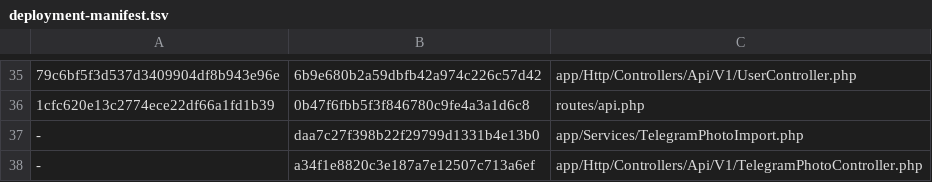
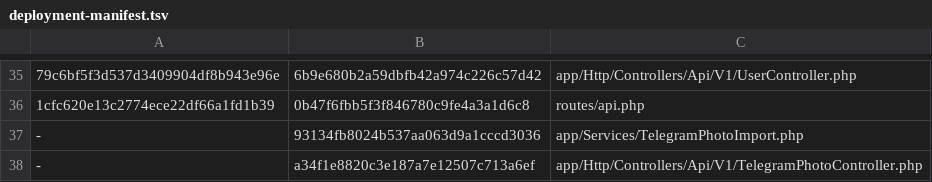
Before and after one commit to bigyvc/lsky-pro, a TSV file: deployment-manifest.tsv, drawn as a sheet; only a part is shown, gaps mark what is left out; the diff names each change by its address in the sheet, - before the commit and + after, or states it on an @@ line.

```diff
--- a/deployment-manifest.tsv
+++ b/deployment-manifest.tsv
-B37: daa7c27f398b22f29799d1331b4e13b0
+B37: 93134fb8024b537aa063d9a1cccd3036
```
Also changed, not shown: 5 other files.
